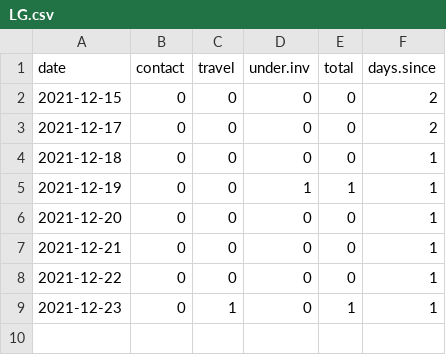
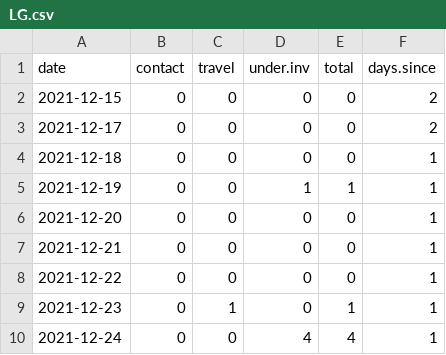
Before and after one commit to francisanokye/covid-nl, a CSV file: LG.csv, drawn as a sheet.

Commit message:
Update LG.csv

```diff
--- a/LG.csv
+++ b/LG.csv
@@ -9 +9,2 @@ date, contact, travel, under.inv, total, days.since
 2021-12-23, 0,1,0,1,1
+2021-12-24, 0,0,4,4,1
```
